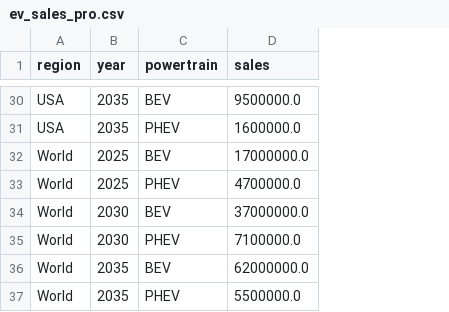
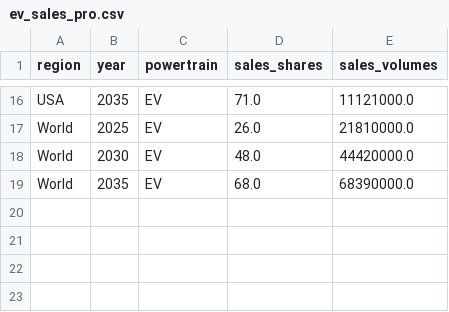
Before and after one commit to Jun-Jiang03/electric-vehicle-analysis, a CSV file: cleaned data/ev_sales_pro.csv, drawn as a sheet; only a part is shown, gaps mark what is left out; removed rows and columns are numbered as before the commit, all else as after; the diff covers the shown part only; the diff names each change by its address in the sheet, - before the commit and + after, or states it on an @@ line.

```diff
--- a/cleaned data/ev_sales_pro.csv
+++ b/cleaned data/ev_sales_pro.csv
-column D (sales), row 30: 9500000.0; row 32: 17000000.0; row 34: 37000000.0; row 36: 62000000.0
+column D (sales_shares), rows 16-19: 71.0 | 26.0 | 48.0 | 68.0
+column E (sales_volumes), rows 16-19: 11121000.0 | 21810000.0 | 44420000.0 | 68390000.0
-C16 (powertrain): BEV
+C16 (powertrain): EV
-row 31: USA | 2035 | PHEV | 1600000.0
-C17 (powertrain): BEV
+C17 (powertrain): EV
-row 33: World | 2025 | PHEV | 4700000.0
-C18 (powertrain): BEV
+C18 (powertrain): EV
-row 35: World | 2030 | PHEV | 7100000.0
-C19 (powertrain): BEV
+C19 (powertrain): EV
-row 37: World | 2035 | PHEV | 5500000.0
```
Also changed, not shown: 14 removed rows and 14 edited cells elsewhere in this file, cleaned data/ev_chargingpoint_his.csv, cleaned data/ev_chargingpoint_pro.csv, 8 other files.
